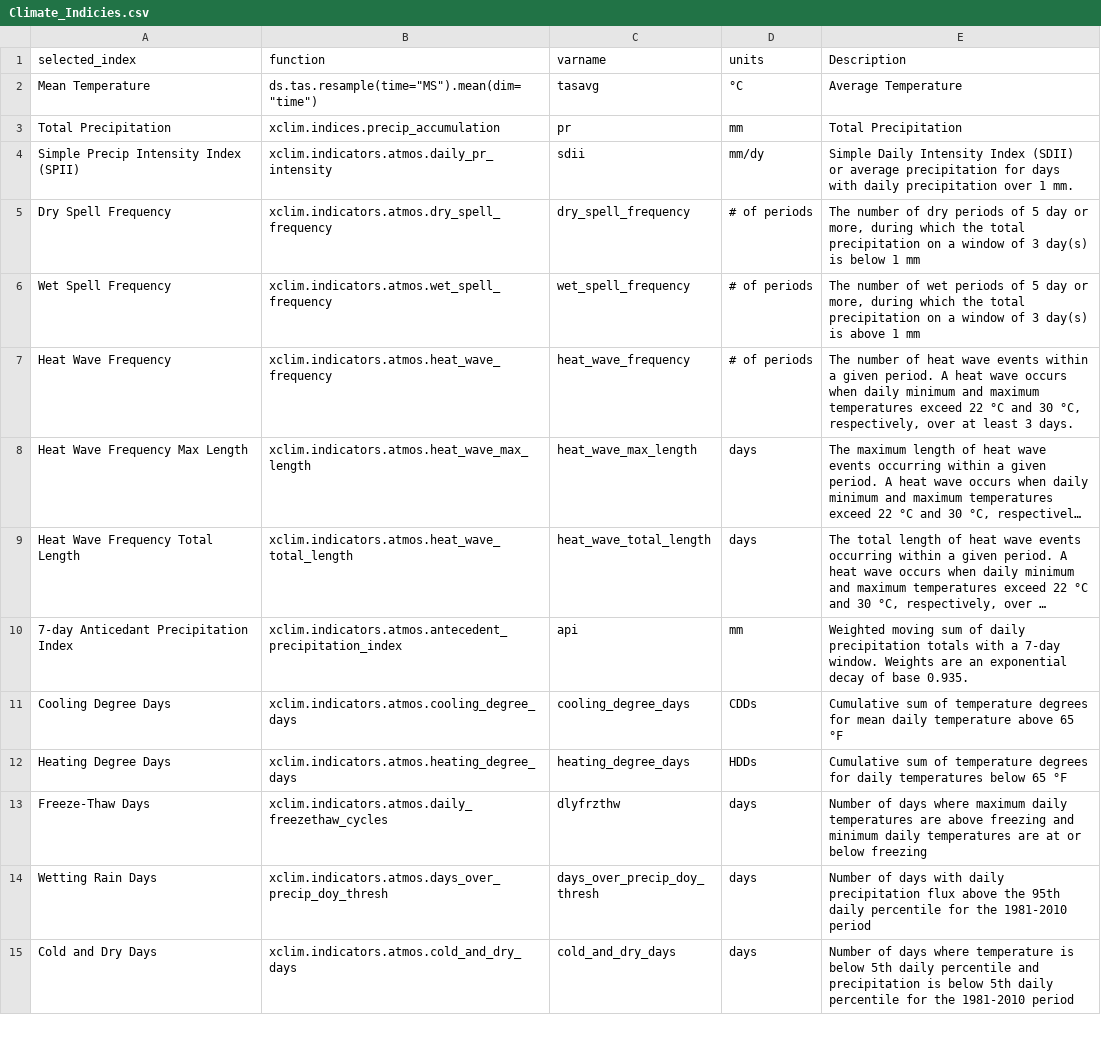
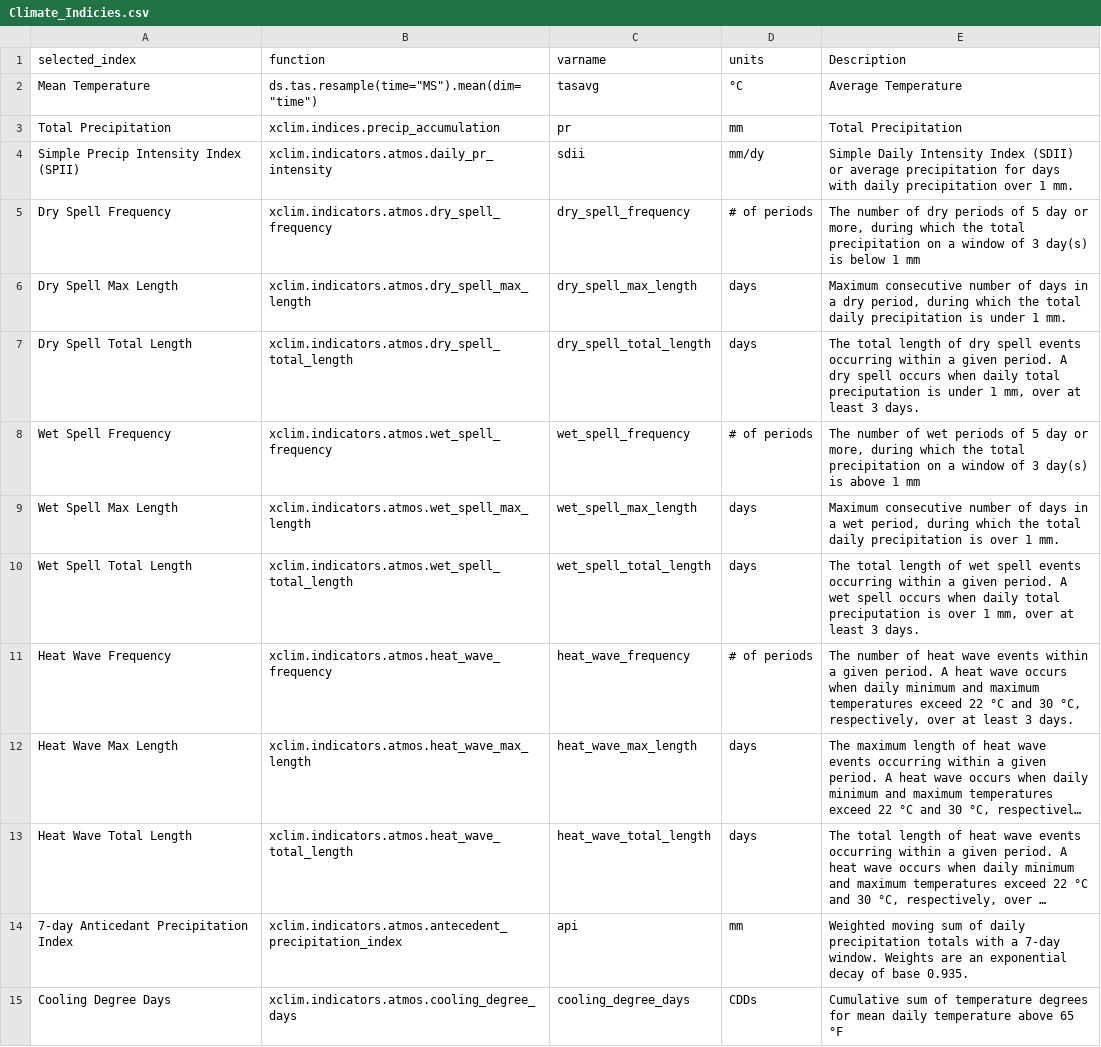
Before and after one commit to wjcapehart/LOCA2_Climate_Indicies, a CSV file: Climate_Indicies.csv, drawn as a sheet; only a part is shown; the shorter side is filled out with more unchanged rows; long unchanged cells end in …; addresses are those after the commit; the diff names each change by its address in the sheet, - before the commit and + after, or states it on an @@ line.

Commit message:
Adding Wet/Dry Spell Length Statistics

```diff
--- a/Climate_Indicies.csv
+++ b/Climate_Indicies.csv
+row 6: Dry Spell Max Length | xclim.indicators.atmos.dry_spell_max_length | dry_spell_max_length | days | Maximum consecutive number of days in a dry period, during which the total daily precipitation is under 1 mm.
+row 7: Dry Spell Total Length | xclim.indicators.atmos.dry_spell_total_length | dry_spell_total_length | days | The total length of dry spell events occurring within a given period. A dry spell occurs when daily total preciputation is under 1 mm, over at least 3 days.
+row 9: Wet Spell Max Length | xclim.indicators.atmos.wet_spell_max_length | wet_spell_max_length | days | Maximum consecutive number of days in a wet period, during which the total daily precipitation is over 1 mm.
+row 10: Wet Spell Total Length | xclim.indicators.atmos.wet_spell_total_length | wet_spell_total_length | days | The total length of wet spell events occurring within a given period. A wet spell occurs when daily total preciputation is over 1 mm, over at least 3 days.
-A12 (selected_index): Heat Wave Frequency Max Length
+A12 (selected_index): Heat Wave Max Length
-A13 (selected_index): Heat Wave Frequency Total Length
+A13 (selected_index): Heat Wave Total Length
```
Also changed, not shown: 1 other file.
